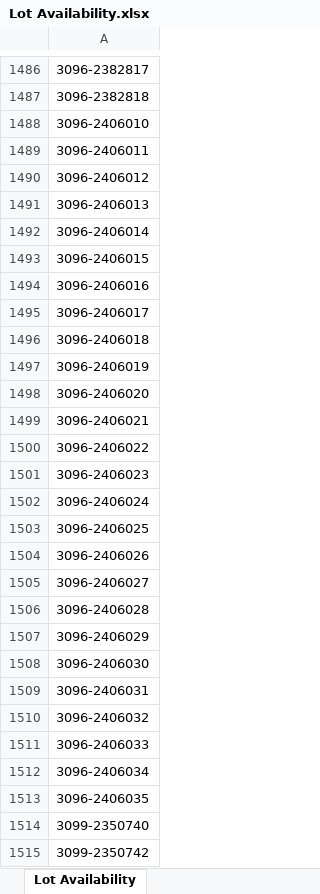
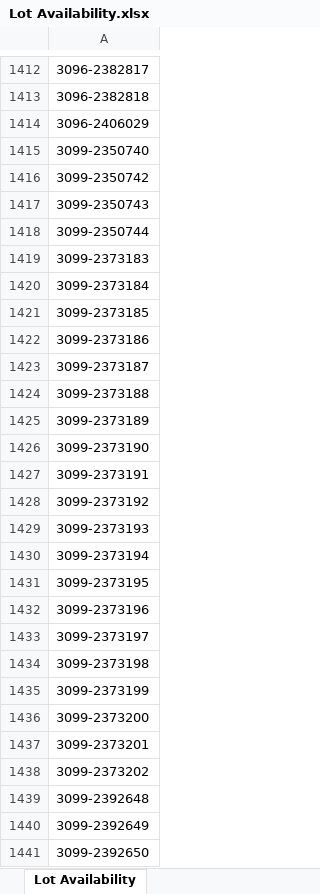
Before and after one commit to mpaligz/Lot-matcher, an Excel workbook: Lot Availability.xlsx, sheet Lot Availability, drawn as a sheet; only a part is shown, gaps mark what is left out; the shorter side is filled out with more unchanged rows; values as stored, in another font and other column widths than the file's, no borders; the diff covers the shown part only; the diff names each change by its address in the sheet, - before the commit and + after, or states it on an @@ line.

Commit message:
Add files via upload

```diff
--- a/Lot Availability.xlsx (sheet Lot Availability)
+++ b/Lot Availability.xlsx (sheet Lot Availability)
-row 1488: 3096-2406010
-row 1489: 3096-2406011
-row 1490: 3096-2406012
-row 1491: 3096-2406013
-row 1492: 3096-2406014
-row 1493: 3096-2406015
-row 1494: 3096-2406016
-row 1495: 3096-2406017
-row 1496: 3096-2406018
-row 1497: 3096-2406019
-row 1498: 3096-2406020
-row 1499: 3096-2406021
-row 1500: 3096-2406022
-row 1501: 3096-2406023
-row 1502: 3096-2406024
-row 1503: 3096-2406025
-row 1504: 3096-2406026
-row 1505: 3096-2406027
-row 1506: 3096-2406028
-row 1508: 3096-2406030
-row 1509: 3096-2406031
-row 1510: 3096-2406032
-row 1511: 3096-2406033
-row 1512: 3096-2406034
-row 1513: 3096-2406035
```
Also changed, not shown: 145 removed rows elsewhere in this sheet.
